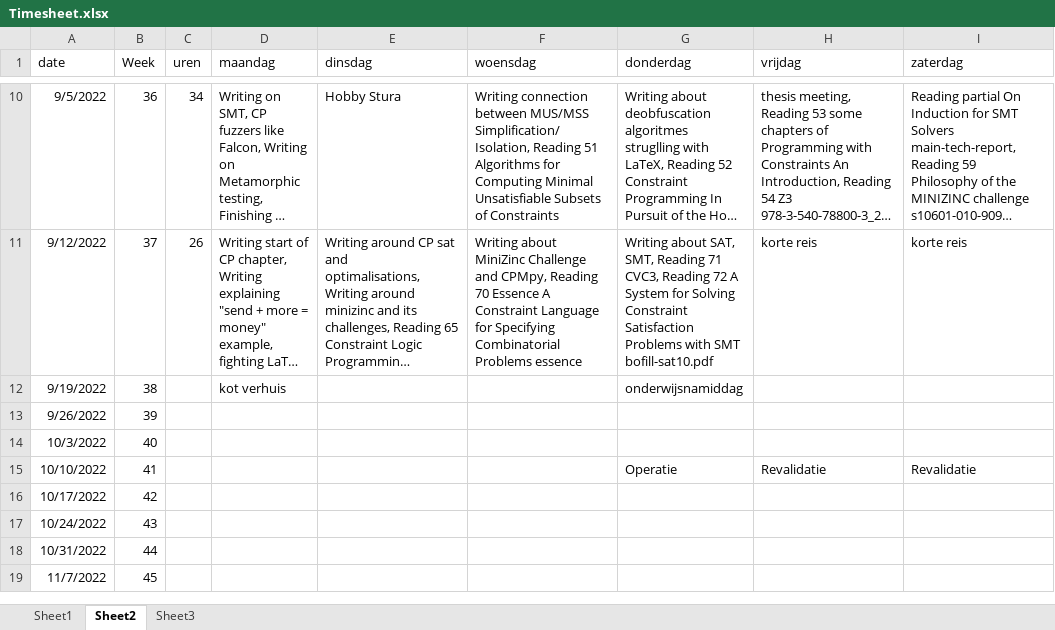
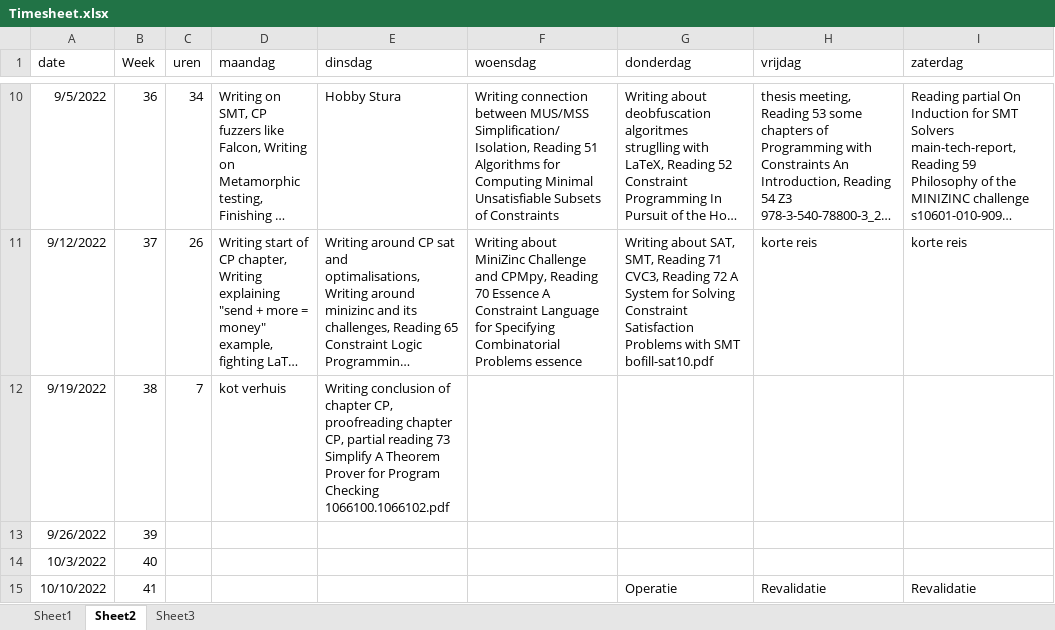
Before and after one commit to rubenkindt/Masterproef-paper-RubenKindt, an Excel workbook: Timesheet.xlsx, sheet Sheet2, drawn as a sheet; only a part is shown, gaps mark what is left out; the shorter side is filled out with more unchanged rows; long unchanged cells end in …; values as stored, in another font and other column widths than the file's, no borders; the diff names each change by its address in the sheet, - before the commit and + after, or states it on an @@ line.

Commit message:
proofreading and smaller changes to chapter around CP

```diff
--- a/Timesheet.xlsx (sheet Sheet2)
+++ b/Timesheet.xlsx (sheet Sheet2)
-C12 (uren): (empty)
+C12 (uren): 7
-E12 (dinsdag): (empty)
+E12 (dinsdag): Writing conclusion of chapter CP, proofreading chapter CP, partial reading 73 Simplify A Theorem Prover for Program Checking 1066100.1066102.pdf
-G12 (donderdag): onderwijsnamiddag
+G12 (donderdag): (empty)
```
Also changed, not shown: sheet Sheet1, charts or pictures, 4 other files.
